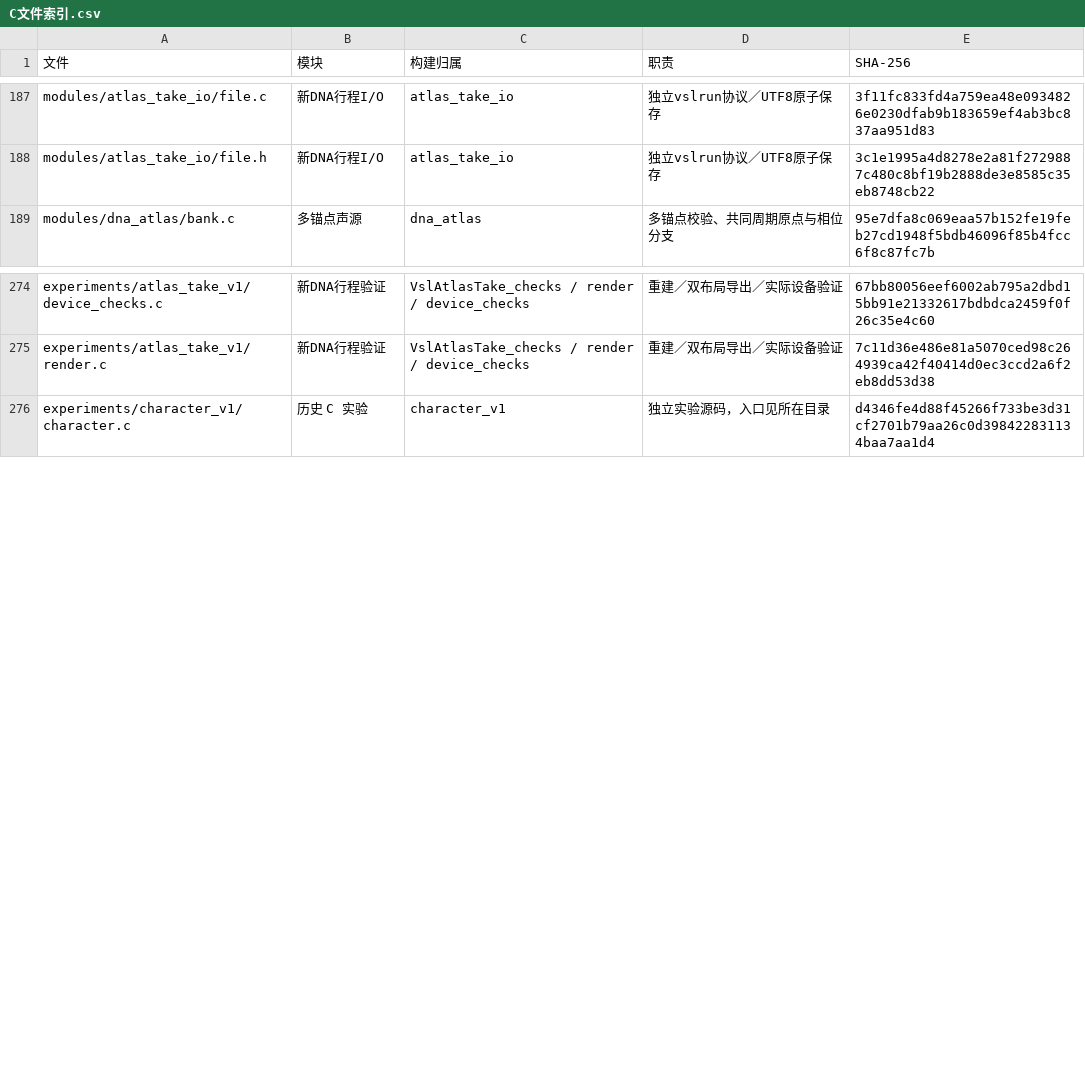
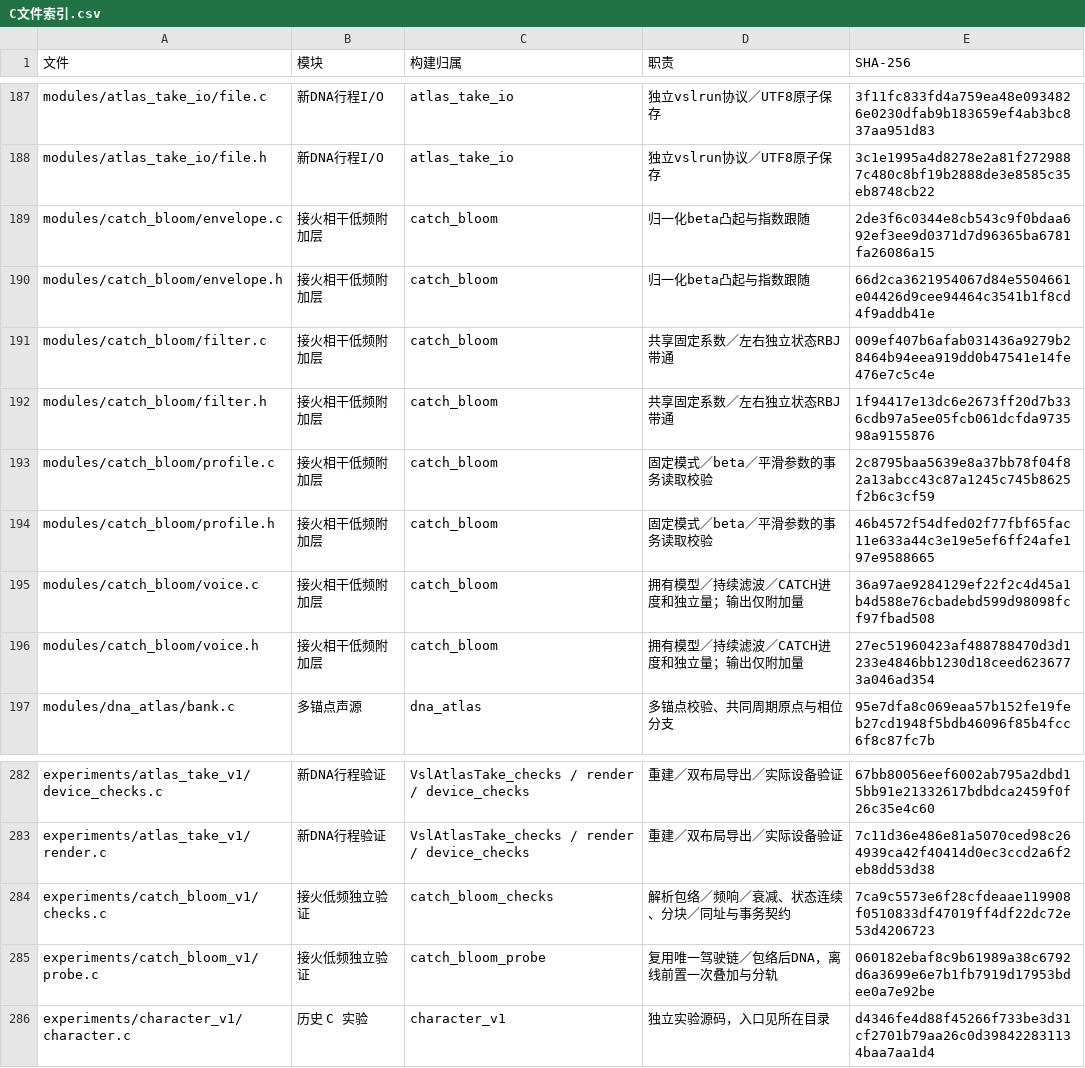
Before and after one commit to Kidrage/VehicleSoundLab, a CSV file: handoff/C文件索引.csv, drawn as a sheet; only a part is shown, gaps mark what is left out.

Commit message:
Add reference-derived coherent catch low-frequency support candidate

```diff
--- a/handoff/C文件索引.csv
+++ b/handoff/C文件索引.csv
@@ -188,2 +188,10 @@ modules/atlas_take_io/file.c,新DNA行程I/O,atlas_take_io,独立vslrun协议／
 modules/atlas_take_io/file.h,新DNA行程I/O,atlas_take_io,独立vslrun协议／UTF8原子保存,3c1e1995a4d8278e2a81f2729887c480c8bf19b2888de3e8585c35eb8748cb22
+modules/catch_bloom/envelope.c,接火相干低频附加层,catch_bloom,归一化beta凸起与指数跟随,2de3f6c0344e8cb543c9f0bdaa692ef3ee9d0371d7d96365ba6781fa26086a15
+modules/catch_bloom/envelope.h,接火相干低频附加层,catch_bloom,归一化beta凸起与指数跟随,66d2ca3621954067d84e5504661e04426d9cee94464c3541b1f8cd4f9addb41e
+modules/catch_bloom/filter.c,接火相干低频附加层,catch_bloom,共享固定系数／左右独立状态RBJ带通,009ef407b6afab031436a9279b28464b94eea919dd0b47541e14fe476e7c5c4e
+modules/catch_bloom/filter.h,接火相干低频附加层,catch_bloom,共享固定系数／左右独立状态RBJ带通,1f94417e13dc6e2673ff20d7b336cdb97a5ee05fcb061dcfda973598a9155876
+modules/catch_bloom/profile.c,接火相干低频附加层,catch_bloom,固定模式／beta／平滑参数的事务读取校验,2c8795baa5639e8a37bb78f04f82a13abcc43c87a1245c745b8625f2b6c3cf59
+modules/catch_bloom/profile.h,接火相干低频附加层,catch_bloom,固定模式／beta／平滑参数的事务读取校验,46b4572f54dfed02f77fbf65fac11e633a44c3e19e5ef6ff24afe197e9588665
+modules/catch_bloom/voice.c,接火相干低频附加层,catch_bloom,拥有模型／持续滤波／CATCH进度和独立量；输出仅附加量,36a97ae9284129ef22f2c4d45a1b4d588e76cbadebd599d98098fcf97fbad508
+modules/catch_bloom/voice.h,接火相干低频附加层,catch_bloom,拥有模型／持续滤波／CATCH进度和独立量；输出仅附加量,27ec51960423af488788470d3d1233e4846bb1230d18ceed6236773a046ad354
 modules/dna_atlas/bank.c,多锚点声源,dna_atlas,多锚点校验、共同周期原点与相位分支,95e7dfa8c069eaa57b152fe19feb27cd1948f5bdb46096f85b4fcc6f8c87fc7b
@@ -275,2 +283,4 @@ experiments/atlas_take_v1/device_checks.c,新DNA行程验证,VslAtlasTake_checks
 experiments/atlas_take_v1/render.c,新DNA行程验证,VslAtlasTake_checks / render / device_checks,重建／双布局导出／实际设备验证,7c11d36e486e81a5070ced98c264939ca42f40414d0ec3ccd2a6f2eb8dd53d38
+experiments/catch_bloom_v1/checks.c,接火低频独立验证,catch_bloom_checks,解析包络／频响／衰减、状态连续、分块／同址与事务契约,7ca9c5573e6f28cfdeaae119908f0510833df47019ff4df22dc72e53d4206723
+experiments/catch_bloom_v1/probe.c,接火低频独立验证,catch_bloom_probe,复用唯一驾驶链／包络后DNA，离线前置一次叠加与分轨,060182ebaf8c9b61989a38c6792d6a3699e6e7b1fb7919d17953bdee0a7e92be
 experiments/character_v1/character.c,历史 C 实验,character_v1,独立实验源码，入口见所在目录,d4346fe4d88f45266f733be3d31cf2701b79aa26c0d398422831134baa7aa1d4
```
Also changed, not shown: 34 other files.
